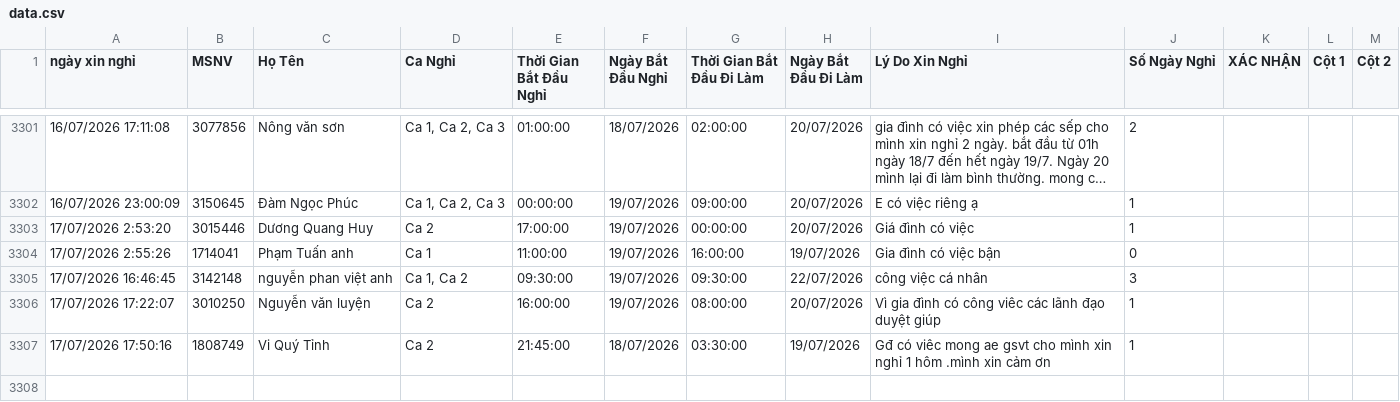
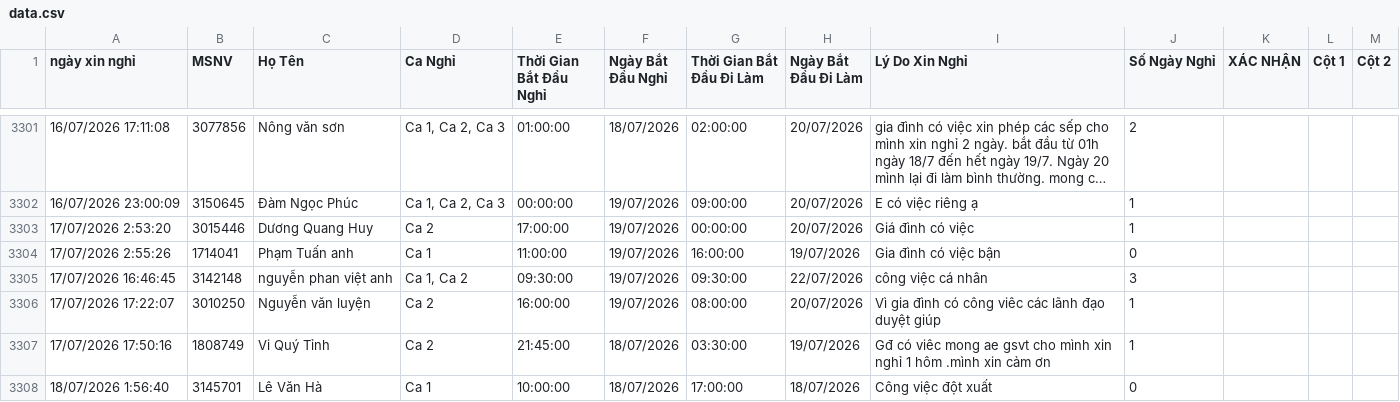
Before and after one commit to thai173042763-droid/lichnghi, a CSV file: data.csv, drawn as a sheet; only a part is shown, gaps mark what is left out; long unchanged cells end in …; the diff names each change by its address in the sheet, - before the commit and + after, or states it on an @@ line.

```diff
--- a/data.csv
+++ b/data.csv
+row 3308: 18/07/2026 1:56:40 | 3145701 | Lê Văn Hà | Ca 1 | 10:00:00 | 18/07/2026 | 17:00:00 | 18/07/2026 | Công việc đột xuất | 0
```
Also changed, not shown: 1 other file.
